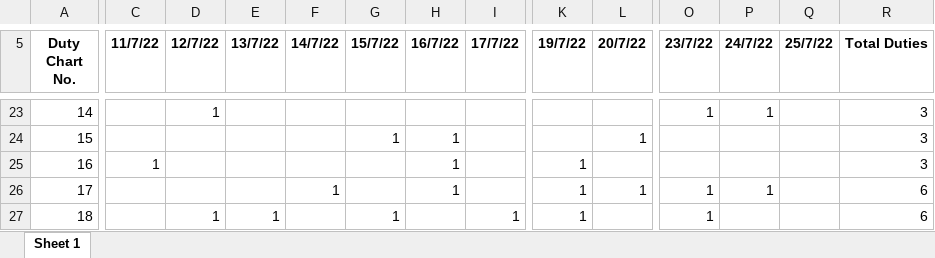
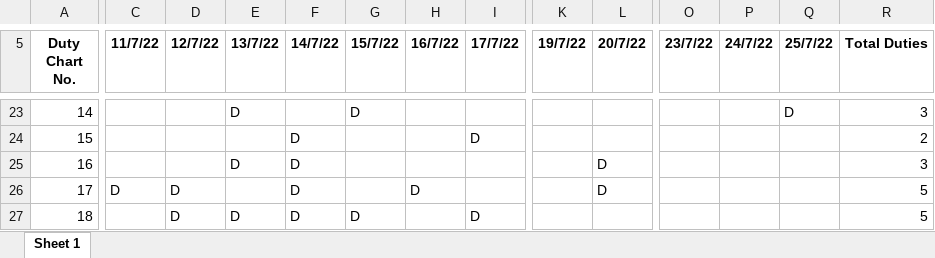
Before and after one commit to Sakshamwane/Invigilator-Duty-Chart, an Excel workbook: ResultSheet.xlsx, sheet Sheet 1, drawn as a sheet; only a part is shown, gaps mark what is left out; values as stored, in another font and other column widths than the file's, no borders; the diff covers the shown part only; the diff names each change by its address in the sheet, - before the commit and + after, or states it on an @@ line.

```diff
--- a/ResultSheet.xlsx (sheet Sheet 1)
+++ b/ResultSheet.xlsx (sheet Sheet 1)
-D23 (12/7/22): 1
+D23 (12/7/22): (empty)
-E23 (13/7/22): (empty)
+E23 (13/7/22): D
-G23 (15/7/22): (empty)
+G23 (15/7/22): D
-O23 (23/7/22): 1
+O23 (23/7/22): (empty)
-P23 (24/7/22): 1
+P23 (24/7/22): (empty)
-Q23 (25/7/22): (empty)
+Q23 (25/7/22): D
-F24:F25 (14/7/22): (empty)
+F24:F25 (14/7/22): D
-G24 (15/7/22): 1
+G24 (15/7/22): (empty)
-H24:H25 (16/7/22): 1
+H24:H25 (16/7/22): (empty)
-I24 (17/7/22): (empty)
+I24 (17/7/22): D
-L24 (20/7/22): 1
+L24 (20/7/22): (empty)
-R24 (Total Duties): 3
+R24 (Total Duties): 2
-C25 (11/7/22): 1
+C25 (11/7/22): (empty)
-E25 (13/7/22): (empty)
+E25 (13/7/22): D
-K25:K27 (19/7/22): 1
+K25:K27 (19/7/22): (empty)
-L25 (20/7/22): (empty)
+L25 (20/7/22): D
-C26 (11/7/22): (empty)
+C26 (11/7/22): D
-D26 (12/7/22): (empty)
+D26 (12/7/22): D
-F26 (14/7/22): 1
+F26 (14/7/22): D
-H26 (16/7/22): 1
+H26 (16/7/22): D
-L26 (20/7/22): 1
+L26 (20/7/22): D
-O26:O27 (23/7/22): 1
+O26:O27 (23/7/22): (empty)
-P26 (24/7/22): 1
+P26 (24/7/22): (empty)
-R26:R27 (Total Duties): 6
+R26:R27 (Total Duties): 5
-D27 (12/7/22): 1
+D27 (12/7/22): D
-E27 (13/7/22): 1
+E27 (13/7/22): D
-F27 (14/7/22): (empty)
+F27 (14/7/22): D
-G27 (15/7/22): 1
+G27 (15/7/22): D
-I27 (17/7/22): 1
+I27 (17/7/22): D
```
Also changed, not shown: 989 edited cells elsewhere in this sheet, 2 other files.
